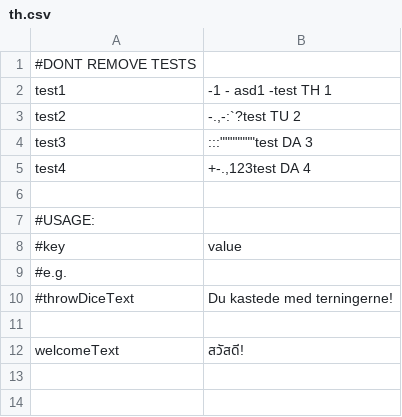
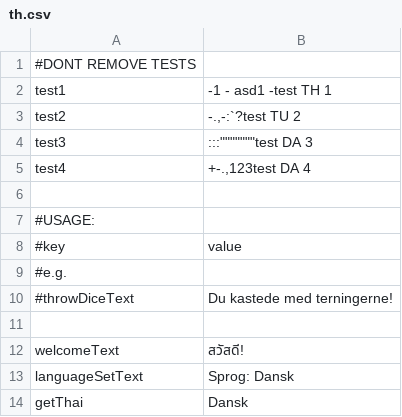
Before and after one commit to Magnusrk/CDIO2, a CSV file: src/LanguagePacks/th.csv, drawn as a sheet.

Commit message:
Merged thai into gameController.java

```diff
--- a/src/LanguagePacks/th.csv
+++ b/src/LanguagePacks/th.csv
@@ -12 +12,3 @@ test4;+-.,123test DA 4
 welcomeText;สวัสดี!
+languageSetText;Sprog: Dansk
+getThai;Dansk
```
Also changed, not shown: 1 other file.
